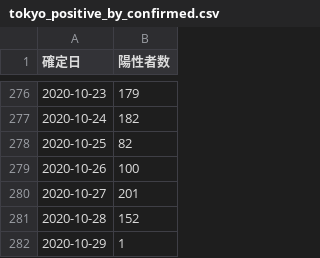
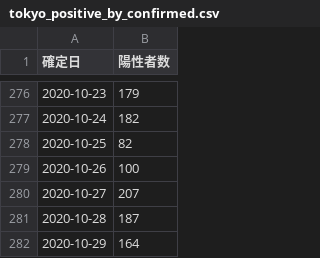
Before and after one commit to CalicoKater/covid-19, a CSV file: tokyo_positive_by_confirmed.csv, drawn as a sheet; only a part is shown, gaps mark what is left out.

```diff
--- a/tokyo_positive_by_confirmed.csv
+++ b/tokyo_positive_by_confirmed.csv
@@ -279,4 +279,4 @@
 "2020-10-26",100
-"2020-10-27",201
-"2020-10-28",152
-"2020-10-29",1
+"2020-10-27",207
+"2020-10-28",187
+"2020-10-29",164
```
Also changed, not shown: tokyo_daily_positive_detail.csv, tokyo_deaths_by_date_of_death.csv, 3 other files.
